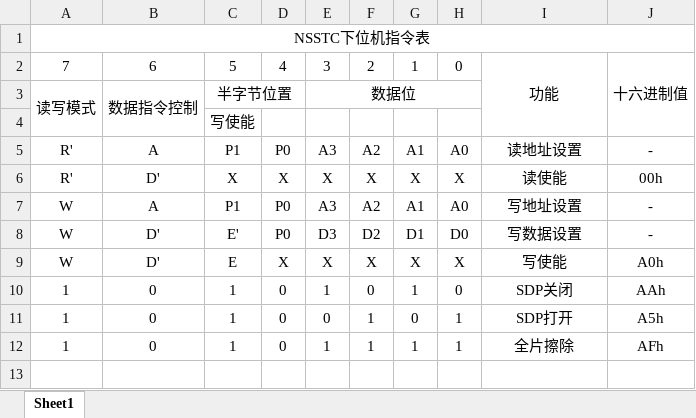
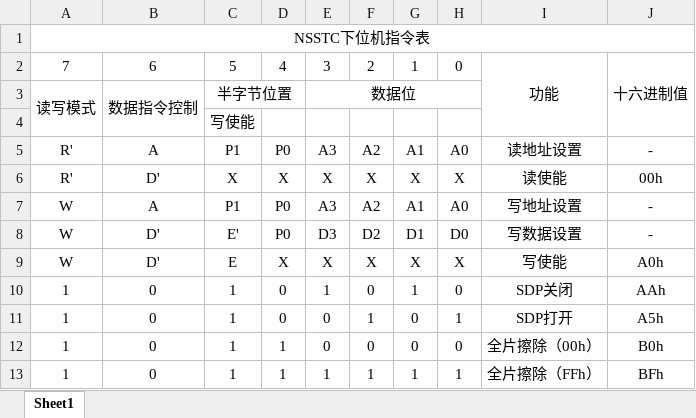
Before and after one commit to NSDN/NSSTC, an Excel workbook: firmware/instruction table.xlsx, sheet Sheet1, drawn as a sheet; values as stored, in another font and other column widths than the file's, no borders; addresses are those after the commit; the diff names each change by its address in the sheet, - before the commit and + after, or states it on an @@ line.

```diff
--- a/firmware/instruction table.xlsx (sheet Sheet1)
+++ b/firmware/instruction table.xlsx (sheet Sheet1)
+row 12: 1 | 0 | 1 | 1 | 0 | 0 | 0 | 0 | 全片擦除（00h） | B0h
-D13: 0
+D13: 1
-I13: 全片擦除
+I13: 全片擦除（FFh）
-J13: AFh
+J13: BFh
```
Also changed, not shown: 2 other files.
